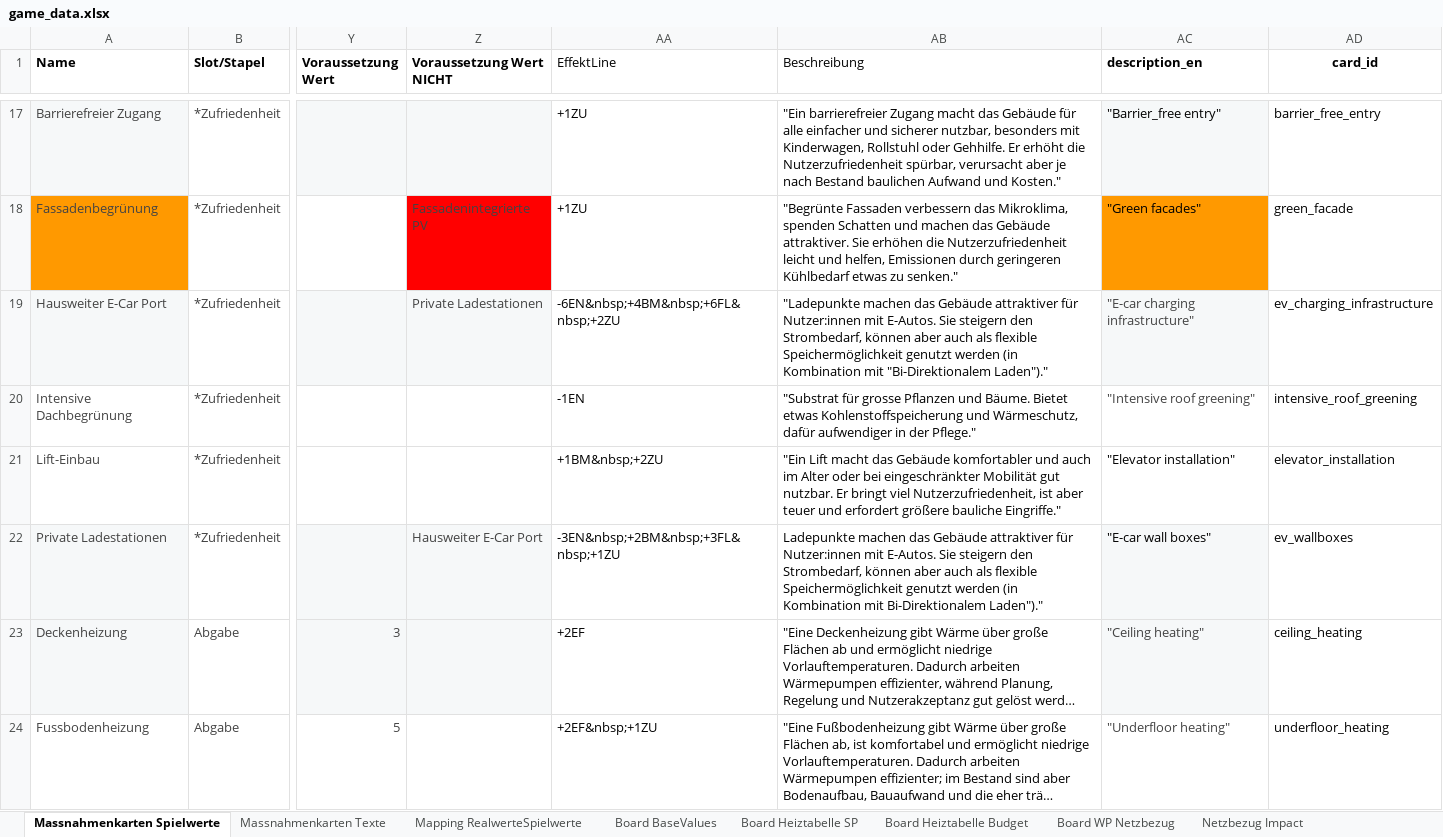
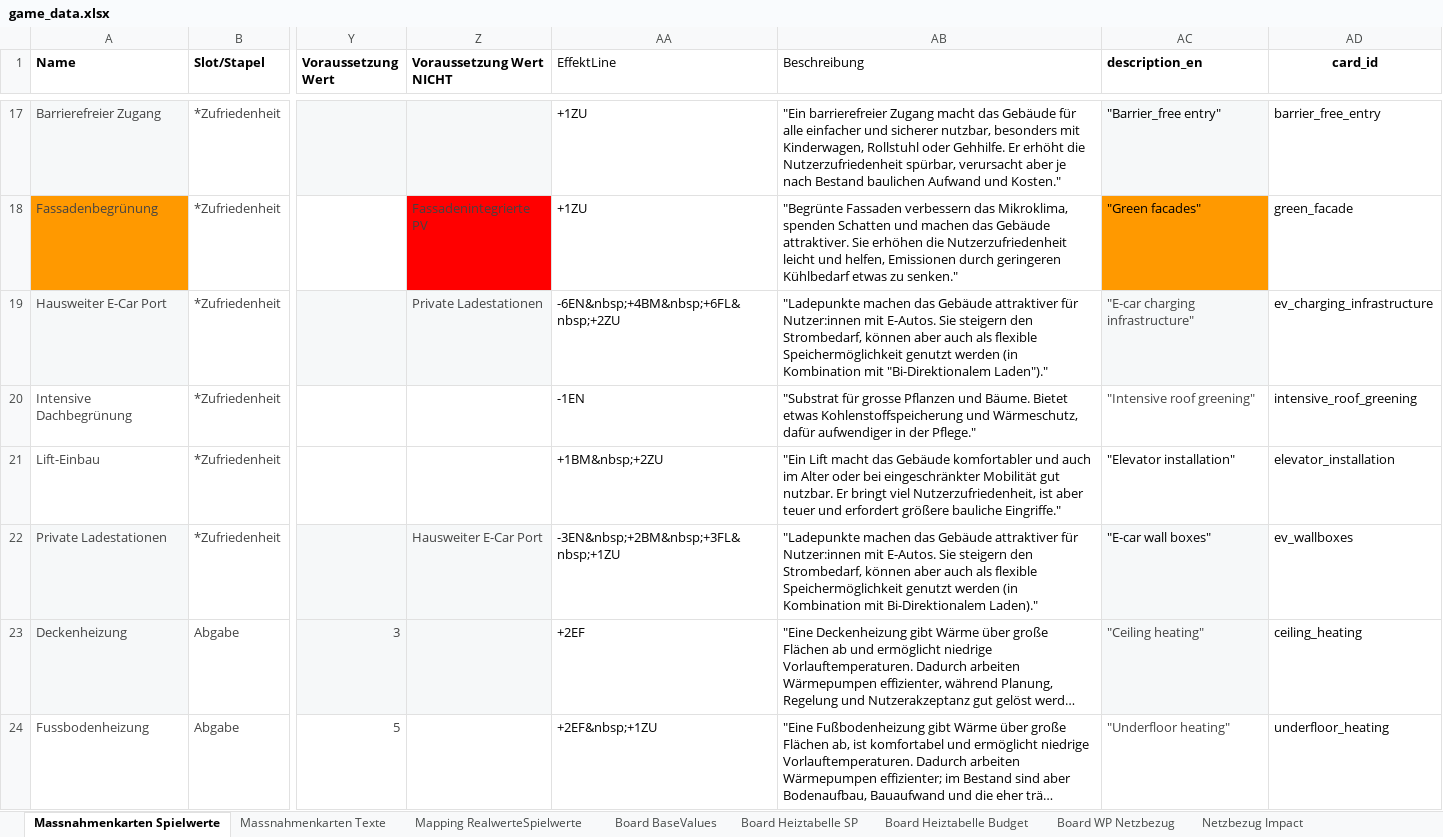
Before and after one commit to simonschaluppe/KlimSta-Brettspiel, an Excel workbook: Versionen/brettspiel-sept-final/game_data.xlsx, sheet Massnahmenkarten Spielwerte, drawn as a sheet; only a part is shown, gaps mark what is left out; long unchanged cells end in …; values as stored, in another font and other column widths than the file's, no borders; conditional formats and table styles not drawn; the diff names each change by its address in the sheet, - before the commit and + after, or states it on an @@ line.

```diff
--- a/Versionen/brettspiel-sept-final/game_data.xlsx (sheet Massnahmenkarten Spielwerte)
+++ b/Versionen/brettspiel-sept-final/game_data.xlsx (sheet Massnahmenkarten Spielwerte)
-AB22 (Beschreibung): Ladepunkte machen das Gebäude attraktiver für Nutzer:innen mit E-Autos. Sie steigern den Strombedarf, können aber auch als flexible Speichermöglichkeit genutzt werden (in Kombination mit Bi-Direktionalem Laden")."
+AB22 (Beschreibung): "Ladepunkte machen das Gebäude attraktiver für Nutzer:innen mit E-Autos. Sie steigern den Strombedarf, können aber auch als flexible Speichermöglichkeit genutzt werden (in Kombination mit Bi-Direktionalem Laden)."
```
Also changed, not shown: 2 other files.
